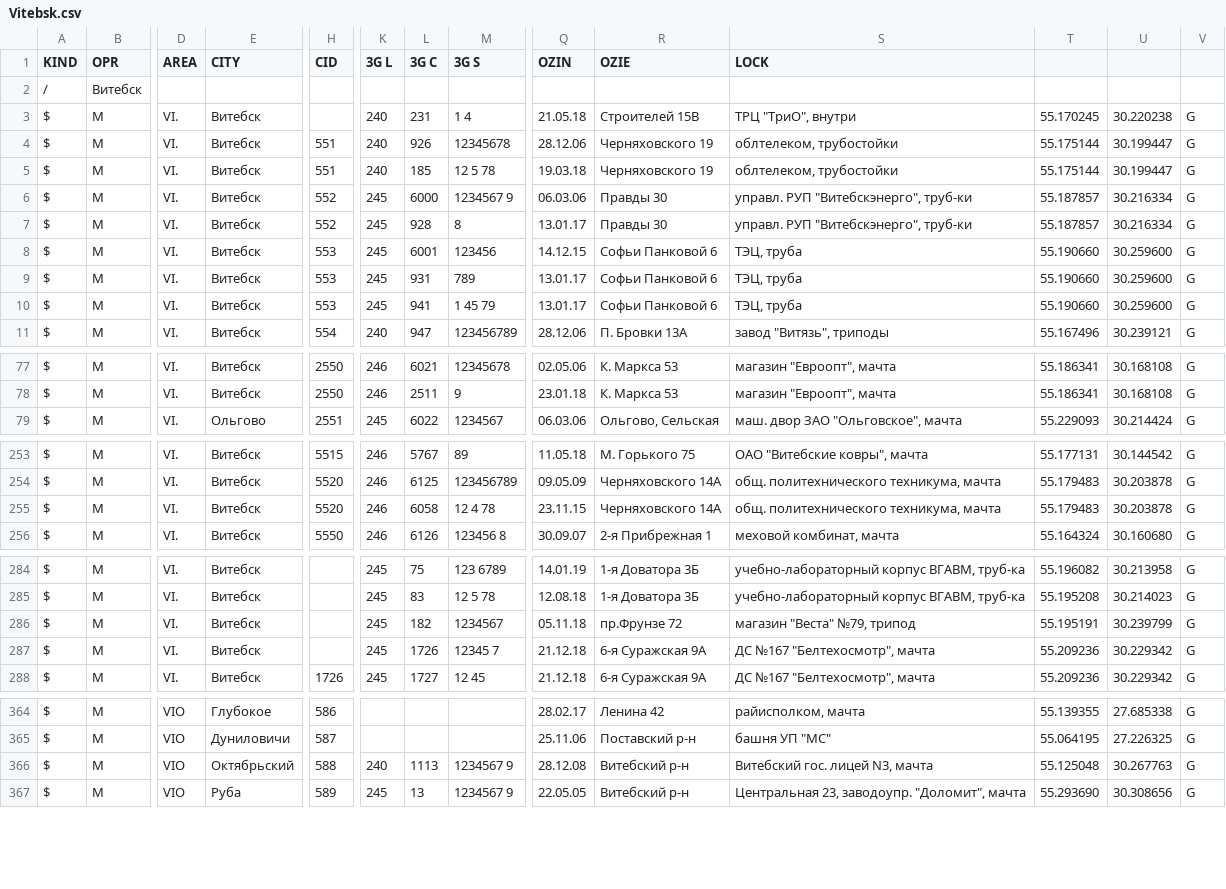
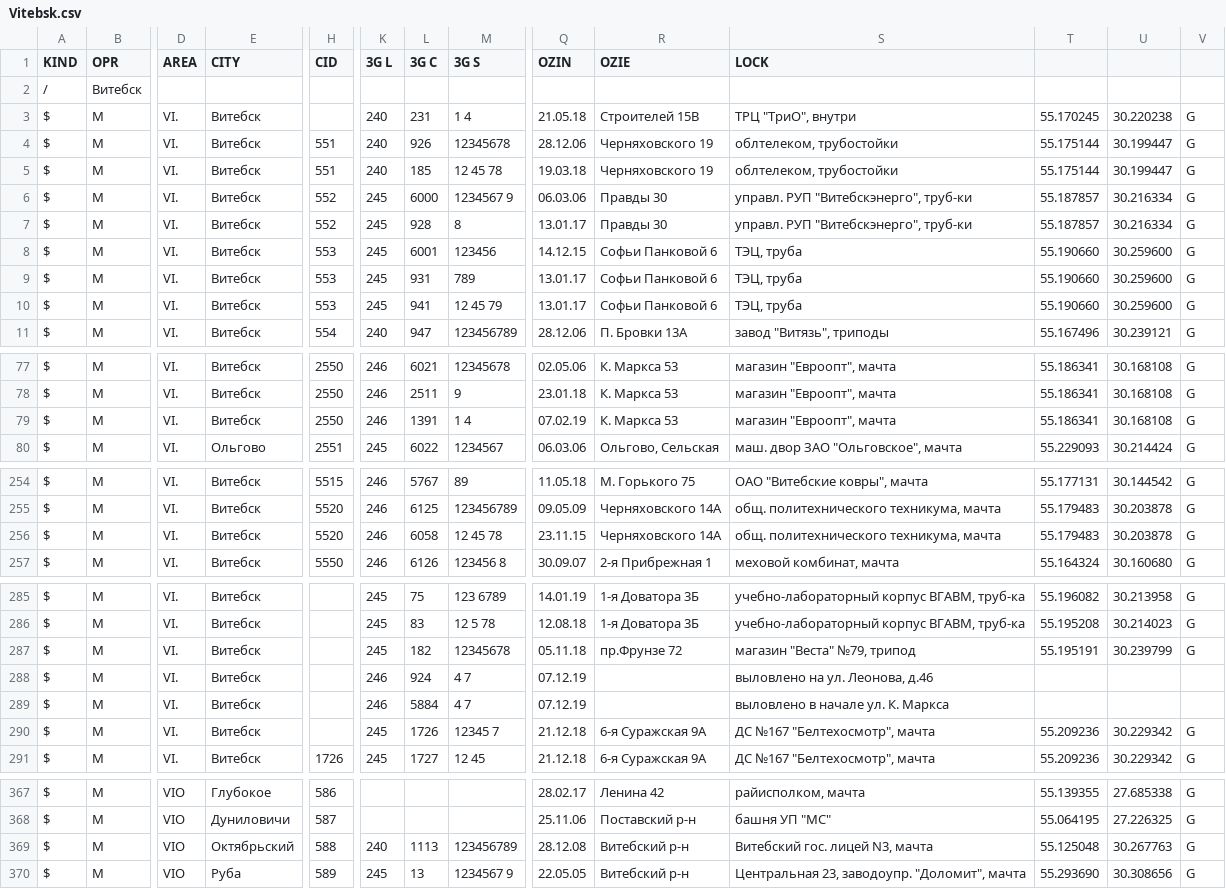
Before and after one commit to BelCellTracker/csv, a CSV file: MTS/Vitebsk.csv, drawn as a sheet; only a part is shown, gaps mark what is left out; addresses are those after the commit; rows hold the shown columns only; the diff names each change by its address in the sheet, - before the commit and + after, or states it on an @@ line.

Commit message:
1 files | M  MTS/Vitebsk.csv

```diff
--- a/MTS/Vitebsk.csv
+++ b/MTS/Vitebsk.csv
-M5 (3G S): 12 5 78
+M5 (3G S): 12 45 78
-M10 (3G S): 1 45 79
+M10 (3G S): 12 45 79
+row 79: $ | M | VI. | Витебск | 2550 | 246 | 1391 | 1 4 | 07.02.19 | К. Маркса 53 | магазин "Евроопт", мачта | 55.186341 | 30.168108 | G
-M256 (3G S): 12 4 78
+M256 (3G S): 12 45 78
-M287 (3G S): 1234567
+M287 (3G S): 12345678
+row 288: $ | M | VI. | Витебск |  | 246 | 924 | 4 7 | 07.12.19 |  | выловлено на ул. Леонова, д.46
+row 289: $ | M | VI. | Витебск |  | 246 | 5884 | 4 7 | 07.12.19 |  | выловлено в начале ул. К. Маркса
-M369 (3G S): 1234567 9
+M369 (3G S): 123456789
```
